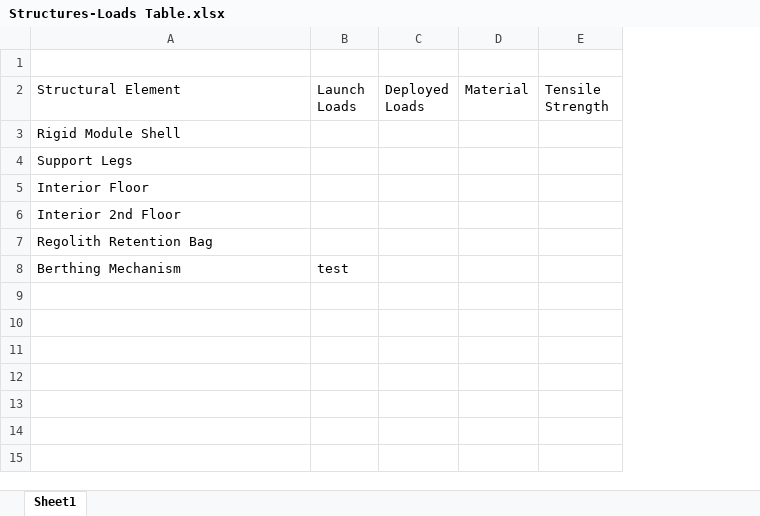
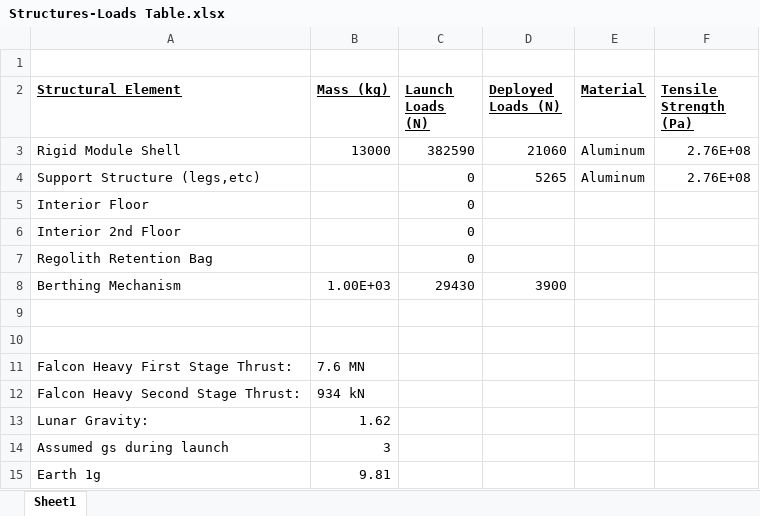
Before and after one commit to jbreede/Habitat, an Excel workbook: Structures/Structures-Loads Table.xlsx, sheet Sheet1, drawn as a sheet; values as stored, in another font and other column widths than the file's, no borders; removed rows and columns are numbered as before the commit, all else as after; the diff names each change by its address in the sheet, - before the commit and + after, or states it on an @@ line.

Commit message:
Add files via upload

```diff
--- a/Structures/Structures-Loads Table.xlsx (sheet Sheet1)
+++ b/Structures/Structures-Loads Table.xlsx (sheet Sheet1)
-column B (Launch Loads), row 8: test
-column C (Deployed Loads), empty
+column B (Mass (kg)), row 3: 13000; row 8: 1.00E+03
+column C (Launch Loads (N)), row 3: 382590; rows 5-8: 0 | 0 | 0 | 29430
+column D (Deployed Loads (N)), row 3: 21060; row 8: 3900
-column E (Tensile Strength), empty
+column F (Tensile Strength (Pa)), row 3: 2.76E+08
@@ A2 bold: off → on, underline: off → on @@
@@ E2 bold: off → on, underline: off → on @@
-E3 (Material): (empty)
+E3 (Material): Aluminum
-row 4: Support Legs
+row 4: Support Structure (legs,etc) |  | 0 | 5265 | Aluminum | 2.76E+08
+row 9: (empty)
+row 10: (empty)
+row 11: Falcon Heavy First Stage Thrust: | 7.6 MN
+row 12: Falcon Heavy Second Stage Thrust: | 934 kN
+row 13: Lunar Gravity: | 1.62
+row 14: Assumed gs during launch | 3
+row 15: Earth 1g | 9.81
```
